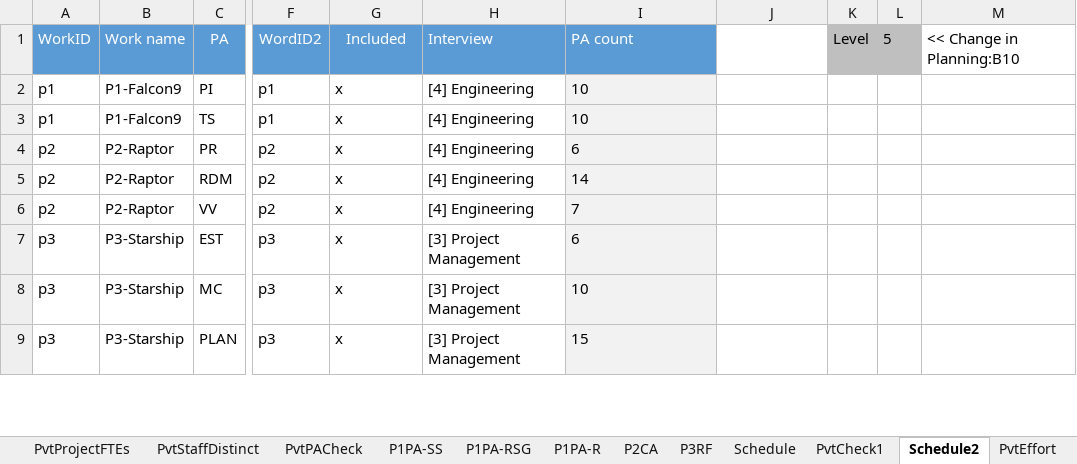
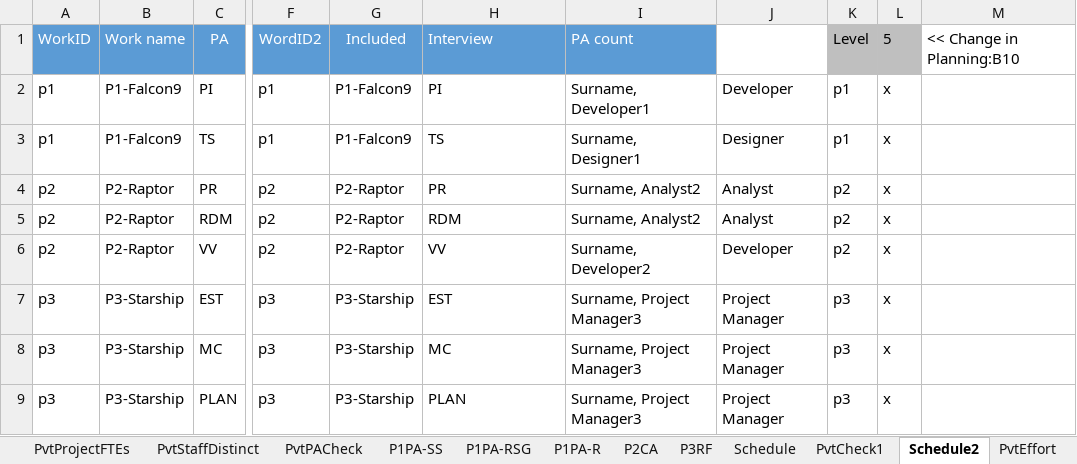
Before and after one commit to DemixTech/CMMITools, an Excel workbook: 2021-04-12to04-16 (A5) C53517 SoftMARS/00_Data_Reference.xlsm, sheet Schedule2, drawn as a sheet; only a part is shown, gaps mark what is left out; values as stored, in another font and other column widths than the file's, no borders; the diff covers the shown part only; the diff names each change by its address in the sheet, - before the commit and + after, or states it on an @@ line.

Commit message:
Release51 updates
The measurement manager role and measurement process was added.

```diff
--- a/2021-04-12to04-16 (A5) C53517 SoftMARS/00_Data_Reference.xlsm (sheet Schedule2)
+++ b/2021-04-12to04-16 (A5) C53517 SoftMARS/00_Data_Reference.xlsm (sheet Schedule2)
-G2:G3: x
+G2:G3: P1-Falcon9
-H2: [4] Engineering
+H2: PI
-I2: 10
+I2: Surname, Developer1
-I2:I9 fill: #F2F2F2
+I2:I9 fill: none
-J2: (empty)
+J2: Developer
-K2:K3: (empty)
+K2:K3: p1
-L2:L9: (empty)
+L2:L9: x
-H3: [4] Engineering
+H3: TS
-I3: 10
+I3: Surname, Designer1
-J3: (empty)
+J3: Designer
-G4:G6: x
+G4:G6: P2-Raptor
-H4: [4] Engineering
+H4: PR
-I4: 6
+I4: Surname, Analyst2
-J4:J5: (empty)
+J4:J5: Analyst
-K4:K6: (empty)
+K4:K6: p2
-H5: [4] Engineering
+H5: RDM
-I5: 14
+I5: Surname, Analyst2
-H6: [4] Engineering
+H6: VV
-I6: 7
+I6: Surname, Developer2
-J6: (empty)
+J6: Developer
-G7:G9: x
+G7:G9: P3-Starship
-H7: [3] Project Management
+H7: EST
-I7: 6
+I7: Surname, Project Manager3
-J7:J9: (empty)
+J7:J9: Project Manager
-K7:K9: (empty)
+K7:K9: p3
-H8: [3] Project Management
+H8: MC
-I8: 10
+I8: Surname, Project Manager3
-H9: [3] Project Management
+H9: PLAN
-I9: 15
+I9: Surname, Project Manager3
```
Also changed, not shown: 54 edited cells and cell formats elsewhere in this sheet, sheet PvtProjectFTEs, sheet PvtStaffDistinct, sheet PvtPartDistinct, sheet PvtPart_PrjSup, sheet PvtPart_PA, sheet PvtPart_Session, 8 more sheets, formulas that keep their value, charts or pictures, 4 other files.
